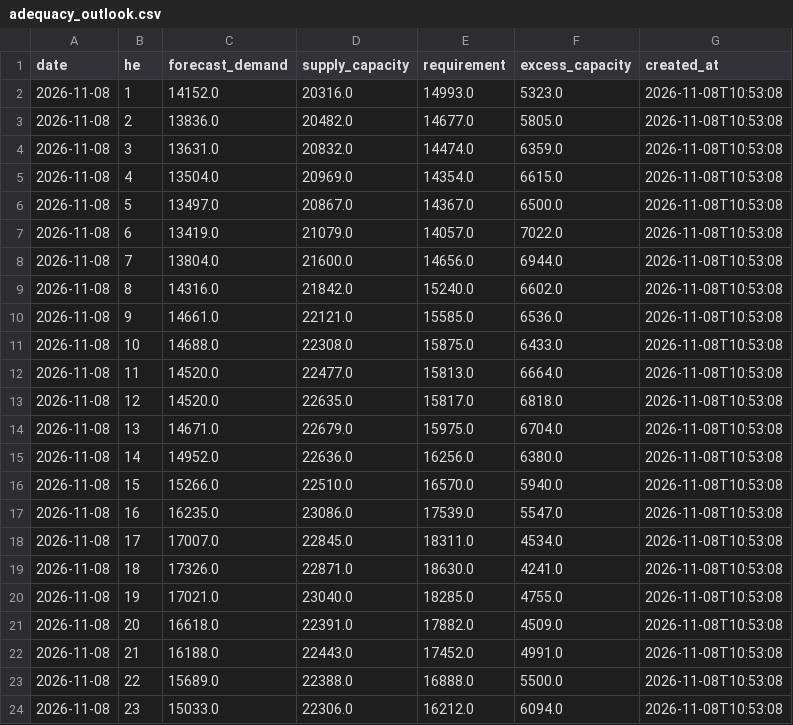
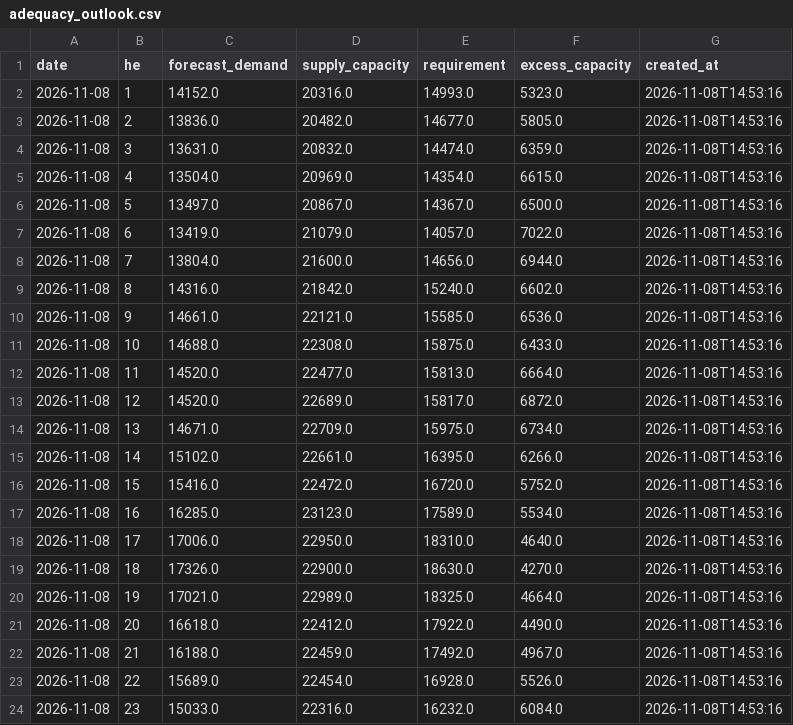
Before and after one commit to lulopdz/ontario-grid, a CSV file: data/adequacy_outlook.csv, drawn as a sheet; only a part is shown; the diff covers the shown part only.

```diff
--- a/data/adequacy_outlook.csv
+++ b/data/adequacy_outlook.csv
@@ -1,24 +1,24 @@
 date,he,forecast_demand,supply_capacity,requirement,excess_capacity,created_at
-2026-11-08,1,14152.0,20316.0,14993.0,5323.0,2026-11-08T10:53:08
-2026-11-08,2,13836.0,20482.0,14677.0,5805.0,2026-11-08T10:53:08
-2026-11-08,3,13631.0,20832.0,14474.0,6359.0,2026-11-08T10:53:08
-2026-11-08,4,13504.0,20969.0,14354.0,6615.0,2026-11-08T10:53:08
-2026-11-08,5,13497.0,20867.0,14367.0,6500.0,2026-11-08T10:53:08
-2026-11-08,6,13419.0,21079.0,14057.0,7022.0,2026-11-08T10:53:08
-2026-11-08,7,13804.0,21600.0,14656.0,6944.0,2026-11-08T10:53:08
-2026-11-08,8,14316.0,21842.0,15240.0,6602.0,2026-11-08T10:53:08
-2026-11-08,9,14661.0,22121.0,15585.0,6536.0,2026-11-08T10:53:08
-2026-11-08,10,14688.0,22308.0,15875.0,6433.0,2026-11-08T10:53:08
-2026-11-08,11,14520.0,22477.0,15813.0,6664.0,2026-11-08T10:53:08
-2026-11-08,12,14520.0,22635.0,15817.0,6818.0,2026-11-08T10:53:08
-2026-11-08,13,14671.0,22679.0,15975.0,6704.0,2026-11-08T10:53:08
-2026-11-08,14,14952.0,22636.0,16256.0,6380.0,2026-11-08T10:53:08
-2026-11-08,15,15266.0,22510.0,16570.0,5940.0,2026-11-08T10:53:08
-2026-11-08,16,16235.0,23086.0,17539.0,5547.0,2026-11-08T10:53:08
-2026-11-08,17,17007.0,22845.0,18311.0,4534.0,2026-11-08T10:53:08
-2026-11-08,18,17326.0,22871.0,18630.0,4241.0,2026-11-08T10:53:08
-2026-11-08,19,17021.0,23040.0,18285.0,4755.0,2026-11-08T10:53:08
-2026-11-08,20,16618.0,22391.0,17882.0,4509.0,2026-11-08T10:53:08
-2026-11-08,21,16188.0,22443.0,17452.0,4991.0,2026-11-08T10:53:08
-2026-11-08,22,15689.0,22388.0,16888.0,5500.0,2026-11-08T10:53:08
-2026-11-08,23,15033.0,22306.0,16212.0,6094.0,2026-11-08T10:53:08
+2026-11-08,1,14152.0,20316.0,14993.0,5323.0,2026-11-08T14:53:16
+2026-11-08,2,13836.0,20482.0,14677.0,5805.0,2026-11-08T14:53:16
+2026-11-08,3,13631.0,20832.0,14474.0,6359.0,2026-11-08T14:53:16
+2026-11-08,4,13504.0,20969.0,14354.0,6615.0,2026-11-08T14:53:16
+2026-11-08,5,13497.0,20867.0,14367.0,6500.0,2026-11-08T14:53:16
+2026-11-08,6,13419.0,21079.0,14057.0,7022.0,2026-11-08T14:53:16
+2026-11-08,7,13804.0,21600.0,14656.0,6944.0,2026-11-08T14:53:16
+2026-11-08,8,14316.0,21842.0,15240.0,6602.0,2026-11-08T14:53:16
+2026-11-08,9,14661.0,22121.0,15585.0,6536.0,2026-11-08T14:53:16
+2026-11-08,10,14688.0,22308.0,15875.0,6433.0,2026-11-08T14:53:16
+2026-11-08,11,14520.0,22477.0,15813.0,6664.0,2026-11-08T14:53:16
+2026-11-08,12,14520.0,22689.0,15817.0,6872.0,2026-11-08T14:53:16
+2026-11-08,13,14671.0,22709.0,15975.0,6734.0,2026-11-08T14:53:16
+2026-11-08,14,15102.0,22661.0,16395.0,6266.0,2026-11-08T14:53:16
+2026-11-08,15,15416.0,22472.0,16720.0,5752.0,2026-11-08T14:53:16
+2026-11-08,16,16285.0,23123.0,17589.0,5534.0,2026-11-08T14:53:16
+2026-11-08,17,17006.0,22950.0,18310.0,4640.0,2026-11-08T14:53:16
+2026-11-08,18,17326.0,22900.0,18630.0,4270.0,2026-11-08T14:53:16
+2026-11-08,19,17021.0,22989.0,18325.0,4664.0,2026-11-08T14:53:16
+2026-11-08,20,16618.0,22412.0,17922.0,4490.0,2026-11-08T14:53:16
+2026-11-08,21,16188.0,22459.0,17492.0,4967.0,2026-11-08T14:53:16
+2026-11-08,22,15689.0,22454.0,16928.0,5526.0,2026-11-08T14:53:16
+2026-11-08,23,15033.0,22316.0,16232.0,6084.0,2026-11-08T14:53:16
```
Also changed, not shown: 100 edited cells elsewhere in this file, data/transmission_outages.csv, 3 other files.
